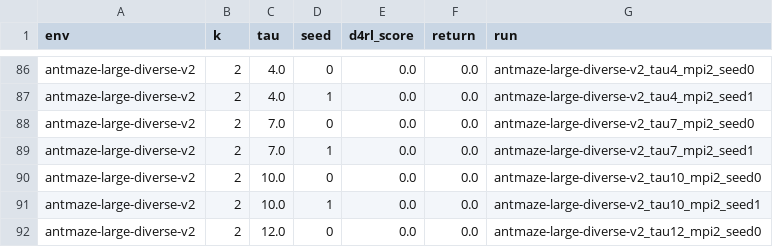
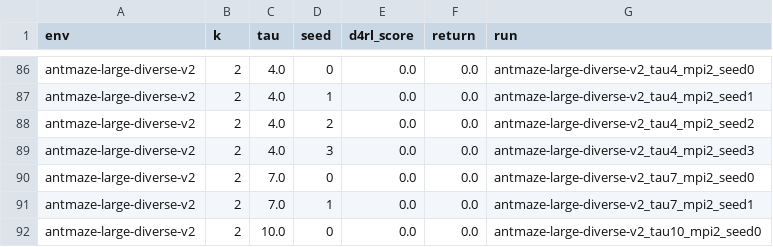
Before and after one commit to SChoish/MPI_sweep, a CSV file: sweep_results/antmaze/large-diverse/scores_long.csv, drawn as a sheet; only a part is shown, gaps mark what is left out; the shorter side is filled out with more unchanged rows; the diff names each change by its address in the sheet, - before the commit and + after, or states it on an @@ line.

Commit message:
Update offrl antmaze Imp T-sweep scores.

```diff
--- a/sweep_results/antmaze/large-diverse/scores_long.csv
+++ b/sweep_results/antmaze/large-diverse/scores_long.csv
+row 88: antmaze-large-diverse-v2 | 2 | 4.0 | 2 | 0.0 | 0.0 | antmaze-large-diverse-v2_tau4_mpi2_seed2
+row 89: antmaze-large-diverse-v2 | 2 | 4.0 | 3 | 0.0 | 0.0 | antmaze-large-diverse-v2_tau4_mpi2_seed3
```
Also changed, not shown: sweep_results/antmaze/large-diverse/mean_by_T.csv, 6 other files.
